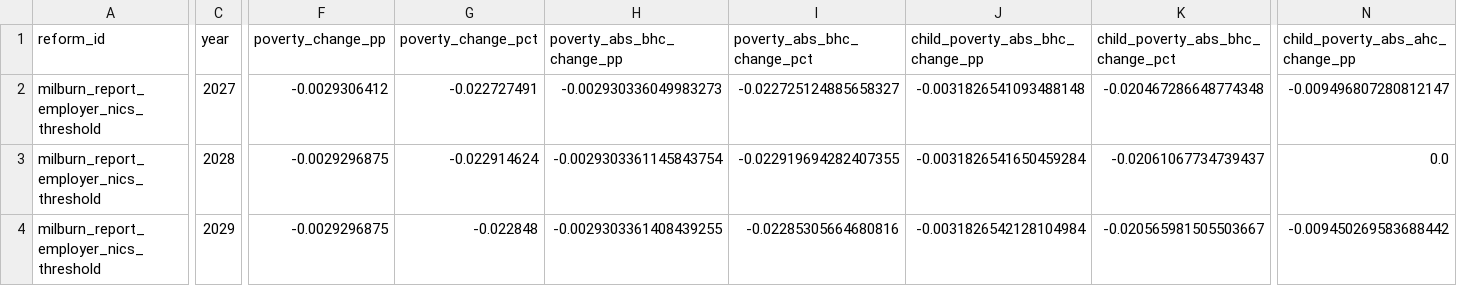
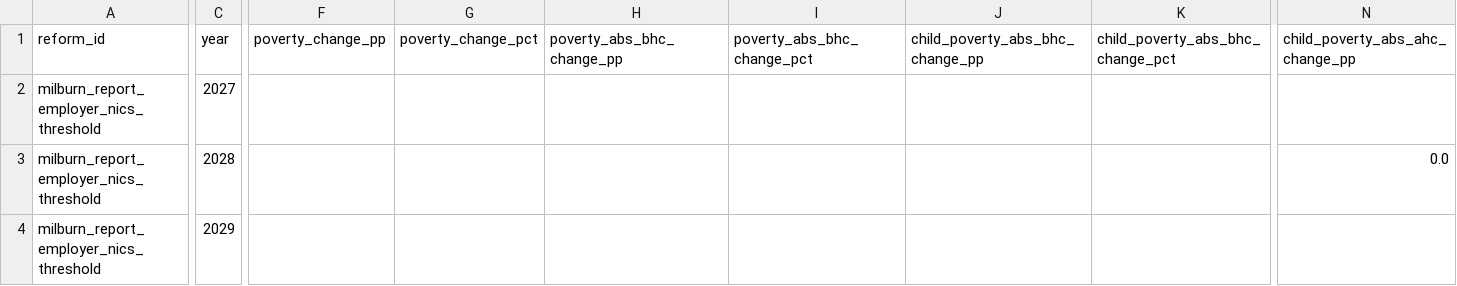
Before and after one commit to PolicyEngine/uk-milburn-review-dashboard, a CSV file: public/data/milburn/milburn_report_employer_nics_threshold/metrics.csv, drawn as a sheet; only a part is shown, gaps mark what is left out; the diff covers the shown part only; the diff names each change by its address in the sheet, - before the commit and + after, or states it on an @@ line.

```diff
--- a/public/data/milburn/milburn_report_employer_nics_threshold/metrics.csv
+++ b/public/data/milburn/milburn_report_employer_nics_threshold/metrics.csv
-F2 (poverty_change_pp): -0.0029306412
+F2 (poverty_change_pp): (empty)
-G2 (poverty_change_pct): -0.022727491
+G2 (poverty_change_pct): (empty)
-H2 (poverty_abs_bhc_change_pp): -0.002930336049983273
+H2 (poverty_abs_bhc_change_pp): (empty)
-I2 (poverty_abs_bhc_change_pct): -0.022725124885658327
+I2 (poverty_abs_bhc_change_pct): (empty)
-J2 (child_poverty_abs_bhc_change_pp): -0.0031826541093488148
+J2 (child_poverty_abs_bhc_change_pp): (empty)
-K2 (child_poverty_abs_bhc_change_pct): -0.020467286648774348
+K2 (child_poverty_abs_bhc_change_pct): (empty)
-N2 (child_poverty_abs_ahc_change_pp): -0.009496807280812147
+N2 (child_poverty_abs_ahc_change_pp): (empty)
-F3:F4 (poverty_change_pp): -0.0029296875
+F3:F4 (poverty_change_pp): (empty)
-G3 (poverty_change_pct): -0.022914624
+G3 (poverty_change_pct): (empty)
-H3 (poverty_abs_bhc_change_pp): -0.0029303361145843754
+H3 (poverty_abs_bhc_change_pp): (empty)
-I3 (poverty_abs_bhc_change_pct): -0.022919694282407355
+I3 (poverty_abs_bhc_change_pct): (empty)
-J3 (child_poverty_abs_bhc_change_pp): -0.0031826541650459284
+J3 (child_poverty_abs_bhc_change_pp): (empty)
-K3 (child_poverty_abs_bhc_change_pct): -0.02061067734739437
+K3 (child_poverty_abs_bhc_change_pct): (empty)
-G4 (poverty_change_pct): -0.022848
+G4 (poverty_change_pct): (empty)
-H4 (poverty_abs_bhc_change_pp): -0.0029303361408439255
+H4 (poverty_abs_bhc_change_pp): (empty)
-I4 (poverty_abs_bhc_change_pct): -0.02285305664680816
+I4 (poverty_abs_bhc_change_pct): (empty)
-J4 (child_poverty_abs_bhc_change_pp): -0.0031826542128104984
+J4 (child_poverty_abs_bhc_change_pp): (empty)
-K4 (child_poverty_abs_bhc_change_pct): -0.020565981505503667
+K4 (child_poverty_abs_bhc_change_pct): (empty)
-N4 (child_poverty_abs_ahc_change_pp): -0.009450269583688442
+N4 (child_poverty_abs_ahc_change_pp): (empty)
```
Also changed, not shown: 30 edited cells elsewhere in this file, public/data/milburn/milburn_report_employer_nics_threshold_glide_path/metrics.csv, public/data/milburn/milburn_report_youth_allowance_combined/metrics.csv, 20 other files.
